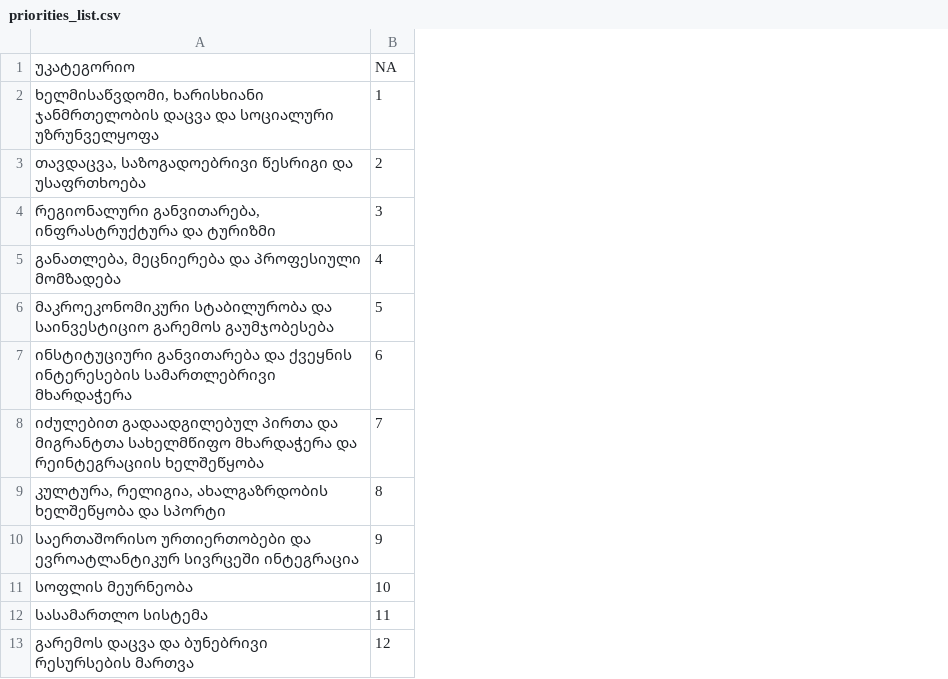
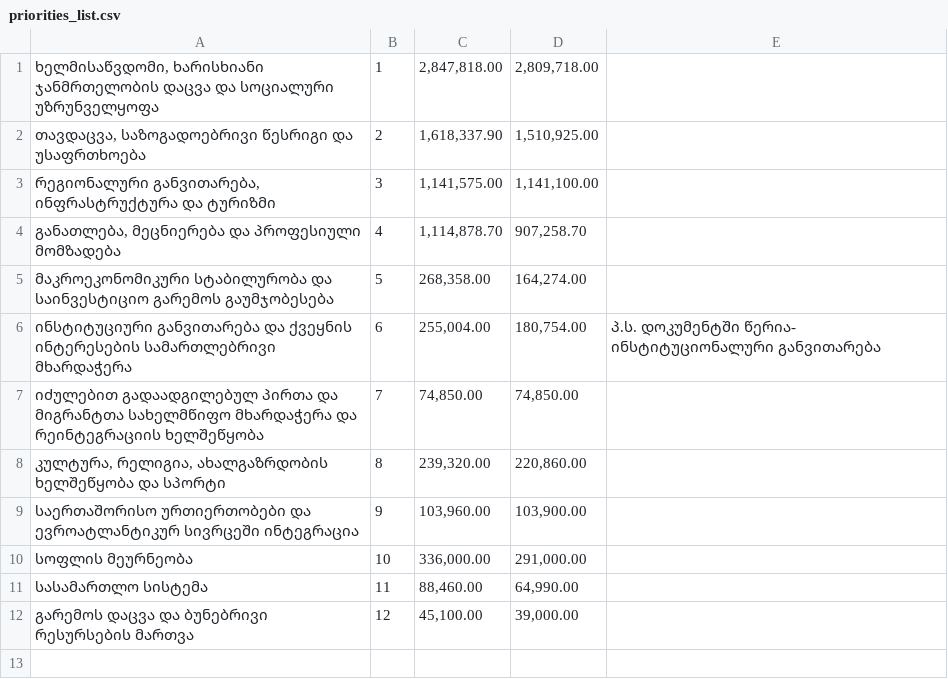
Before and after one commit to JumpStartGeorgia/Georgian-Budget-Files, a CSV file: files/priorities_list.csv, drawn as a sheet; removed rows and columns are numbered as before the commit, all else as after; the diff names each change by its address in the sheet, - before the commit and + after, or states it on an @@ line.

Commit message:
Replaced priorities list and priorities associations list.

```diff
--- a/files/priorities_list.csv
+++ b/files/priorities_list.csv
+column C, rows 1-12: 2,847,818.00 | 1,618,337.90 | 1,141,575.00 | 1,114,878.70 | 268,358.00 | 255,004.00 | 74,850.00 | 239,320.00 | 103,960.00 | 336,000.00 | 88,460.00 | 45,100.00
+column D, rows 1-12: 2,809,718.00 | 1,510,925.00 | 1,141,100.00 | 907,258.70 | 164,274.00 | 180,754.00 | 74,850.00 | 220,860.00 | 103,900.00 | 291,000.00 | 64,990.00 | 39,000.00
+column E, row 6: პ.ს. დოკუმენტში წერია- ინსტიტუციონალური განვითარება
-row 1: უკატეგორიო | NA
```
Also changed, not shown: 1 other file.
